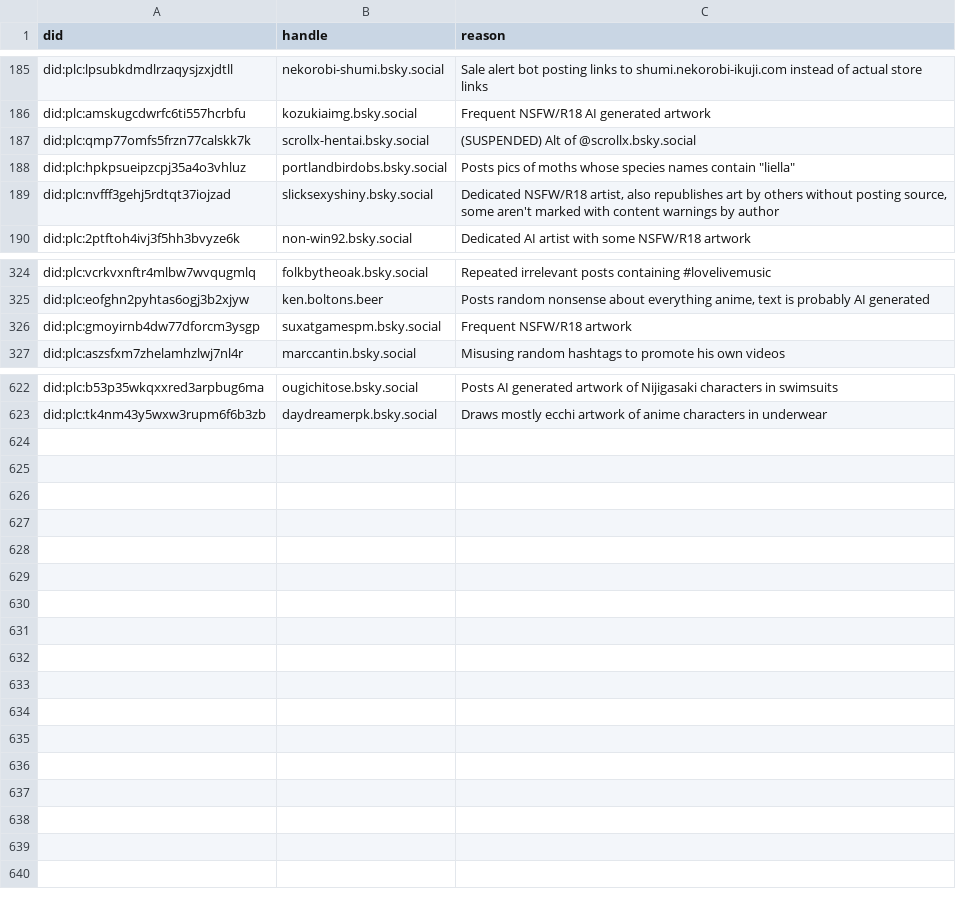
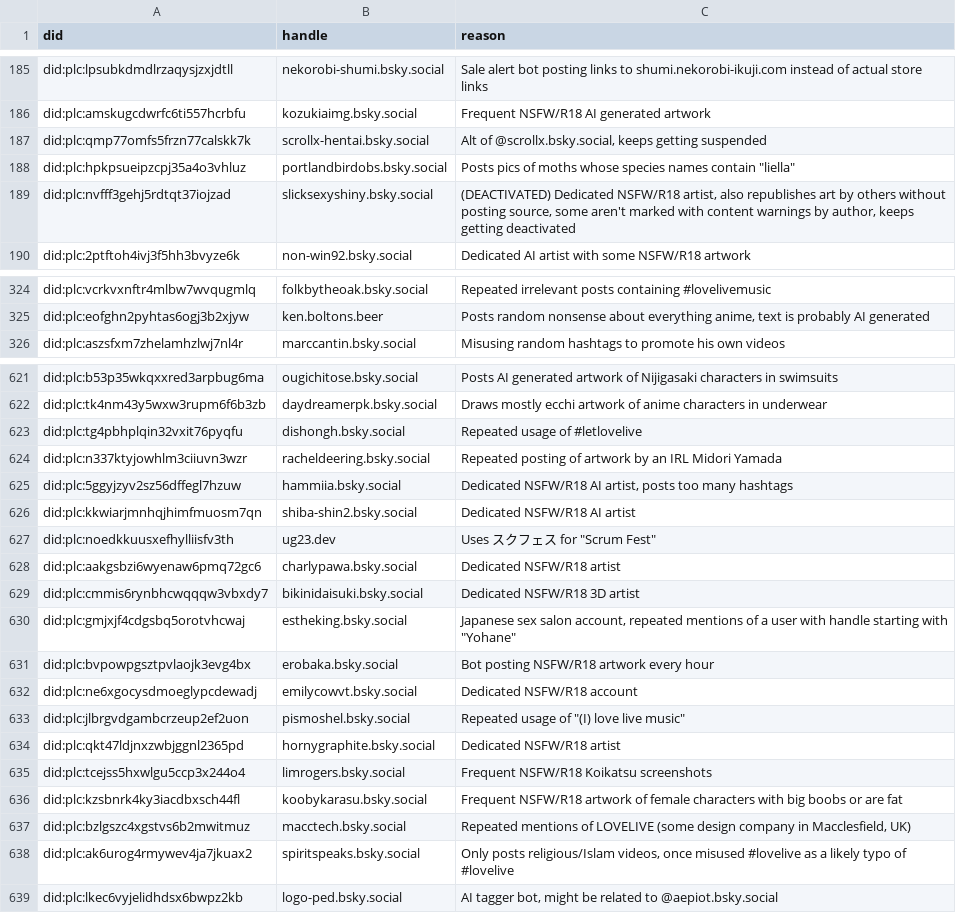
Before and after one commit to p1timmy/bsky-feeds, a CSV file: lists/lovelive_ignore_users.csv, drawn as a sheet; only a part is shown, gaps mark what is left out; the diff covers the shown part only.

Commit message:
LoveLive! feed user list updates from the past week
- Remove user from ignore list due to not posting as much NSFW/R18
  artwork lately
- Mark more accounts as deactivated/suspended including Jel Kawasaki
  and Awakari bots
- Move a user from main dedicated users list to media only list
- Include recently added users to ignore and media only lists
- Fix typo in user description

```diff
--- a/lists/lovelive_ignore_users.csv
+++ b/lists/lovelive_ignore_users.csv
@@ -186,5 +186,5 @@ did:plc:lpsubkdmdlrzaqysjzxjdtll,nekorobi-shumi.bsky.social,"Sale alert bot post
 did:plc:amskugcdwrfc6ti557hcrbfu,kozukiaimg.bsky.social,"Frequent NSFW/R18 AI generated artwork"
-did:plc:qmp77omfs5frzn77calskk7k,scrollx-hentai.bsky.social,"(SUSPENDED) Alt of @scrollx.bsky.social"
+did:plc:qmp77omfs5frzn77calskk7k,scrollx-hentai.bsky.social,"Alt of @scrollx.bsky.social, keeps getting suspended"
 did:plc:hpkpsueipzcpj35a4o3vhluz,portlandbirdobs.bsky.social,"Posts pics of moths whose species names contain ""liella"""
-did:plc:nvfff3gehj5rdtqt37iojzad,slicksexyshiny.bsky.social,"Dedicated NSFW/R18 artist, also republishes art by others without posting source, some aren't marked with content warnings by author"
+did:plc:nvfff3gehj5rdtqt37iojzad,slicksexyshiny.bsky.social,"(DEACTIVATED) Dedicated NSFW/R18 artist, also republishes art by others without posting source, some aren't marked with content warnings by author, keeps getting deactivated"
 did:plc:2ptftoh4ivj3f5hh3bvyze6k,non-win92.bsky.social,"Dedicated AI artist with some NSFW/R18 artwork"
@@ -325,3 +325,2 @@ did:plc:vcrkvxnftr4mlbw7wvqugmlq,folkbytheoak.bsky.social,"Repeated irrelevant p
 did:plc:eofghn2pyhtas6ogj3b2xjyw,ken.boltons.beer,"Posts random nonsense about everything anime, text is probably AI generated"
-did:plc:gmoyirnb4dw77dforcm3ysgp,suxatgamespm.bsky.social,"Frequent NSFW/R18 artwork"
 did:plc:aszsfxm7zhelamhzlwj7nl4r,marccantin.bsky.social,"Misusing random hashtags to promote his own videos"
@@ -623 +622,18 @@ did:plc:b53p35wkqxxred3arpbug6ma,ougichitose.bsky.social,"Posts AI generated art
 did:plc:tk4nm43y5wxw3rupm6f6b3zb,daydreamerpk.bsky.social,"Draws mostly ecchi artwork of anime characters in underwear"
+did:plc:tg4pbhplqin32vxit76pyqfu,dishongh.bsky.social,"Repeated usage of #letlovelive"
+did:plc:n337ktyjowhlm3ciiuvn3wzr,racheldeering.bsky.social,"Repeated posting of artwork by an IRL Midori Yamada"
+did:plc:5ggyjzyv2sz56dffegl7hzuw,hammiia.bsky.social,"Dedicated NSFW/R18 AI artist, posts too many hashtags"
+did:plc:kkwiarjmnhqjhimfmuosm7qn,shiba-shin2.bsky.social,"Dedicated NSFW/R18 AI artist"
+did:plc:noedkkuusxefhylliisfv3th,ug23.dev,"Uses スクフェス for ""Scrum Fest"""
+did:plc:aakgsbzi6wyenaw6pmq72gc6,charlypawa.bsky.social,"Dedicated NSFW/R18 artist"
+did:plc:cmmis6rynbhcwqqqw3vbxdy7,bikinidaisuki.bsky.social,"Dedicated NSFW/R18 3D artist"
+did:plc:gmjxjf4cdgsbq5orotvhcwaj,estheking.bsky.social,"Japanese sex salon account, repeated mentions of a user with handle starting with ""Yohane"""
+did:plc:bvpowpgsztpvlaojk3evg4bx,erobaka.bsky.social,"Bot posting NSFW/R18 artwork every hour"
+did:plc:ne6xgocysdmoeglypcdewadj,emilycowvt.bsky.social,"Dedicated NSFW/R18 account"
+did:plc:jlbrgvdgambcrzeup2ef2uon,pismoshel.bsky.social,"Repeated usage of ""(I) love live music"""
+did:plc:qkt47ldjnxzwbjggnl2365pd,hornygraphite.bsky.social,"Dedicated NSFW/R18 artist"
+did:plc:tcejss5hxwlgu5ccp3x244o4,limrogers.bsky.social,"Frequent NSFW/R18 Koikatsu screenshots"
+did:plc:kzsbnrk4ky3iacdbxsch44fl,koobykarasu.bsky.social,"Frequent NSFW/R18 artwork of female characters with big boobs or are fat"
+did:plc:bzlgszc4xgstvs6b2mwitmuz,macctech.bsky.social,"Repeated mentions of LOVELIVE (some design company in Macclesfield, UK)"
+did:plc:ak6urog4rmywev4ja7jkuax2,spiritspeaks.bsky.social,"Only posts religious/Islam videos, once misused #lovelive as a likely typo of #lovelive"
+did:plc:lkec6vyjelidhdsx6bwpz2kb,logo-ped.bsky.social,"AI tagger bot, might be related to @aepiot.bsky.social"
```
Also changed, not shown: 7 edited cells elsewhere in this file, lists/lovelive_users.csv, lists/lovelive_users_media_only.csv.
